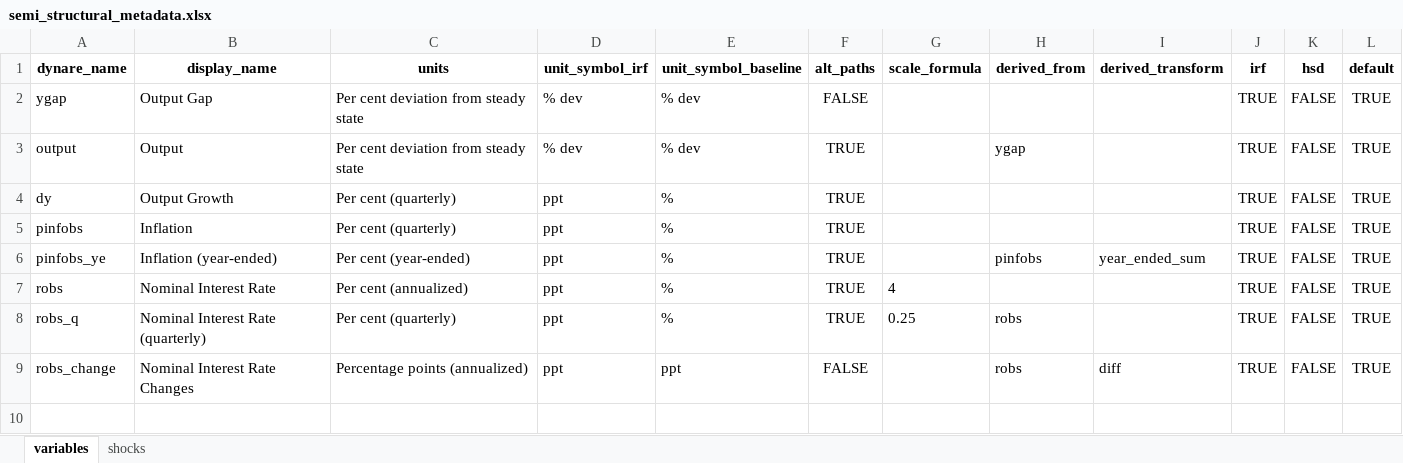
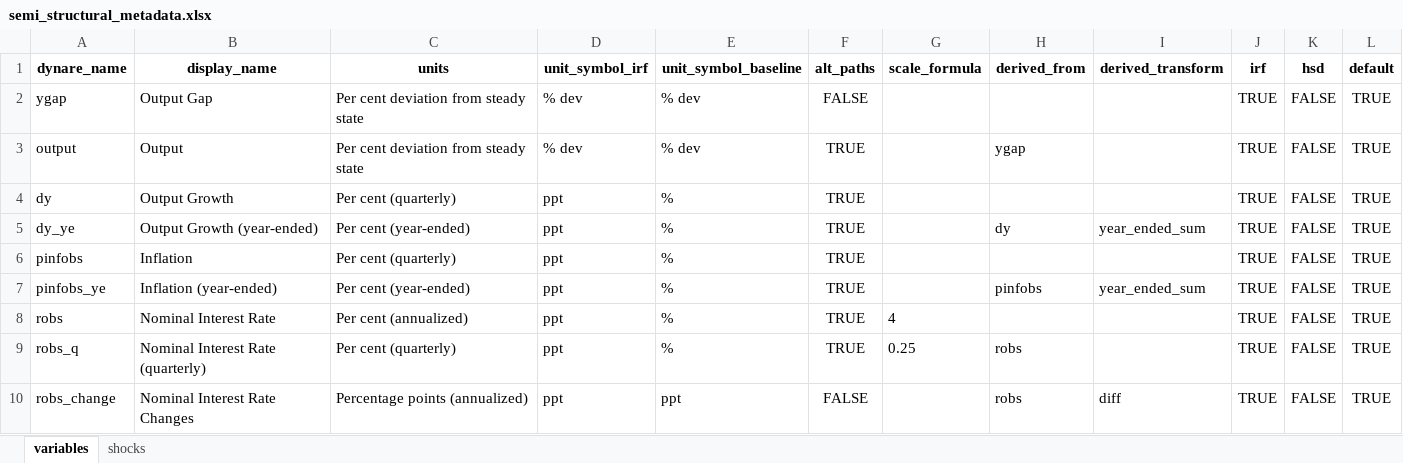
Before and after one commit to RBA-ER-Replication/ezdyn, an Excel workbook: dashboard_example/inputs/semi_structural_metadata.xlsx, sheet variables, drawn as a sheet; values as stored, in another font and other column widths than the file's, no borders; the diff names each change by its address in the sheet, - before the commit and + after, or states it on an @@ line.

```diff
--- a/dashboard_example/inputs/semi_structural_metadata.xlsx (sheet variables)
+++ b/dashboard_example/inputs/semi_structural_metadata.xlsx (sheet variables)
+row 5: dy_ye | Output Growth (year-ended) | Per cent (year-ended) | ppt | % | TRUE |  | dy | year_ended_sum | TRUE | FALSE | TRUE
```
Also changed, not shown: dashboard_example/inputs/AscariSbordone2014_metadata.xlsx, dashboard_example/inputs/BornPfeifer2018MP_metadata.xlsx, 18 other files.
